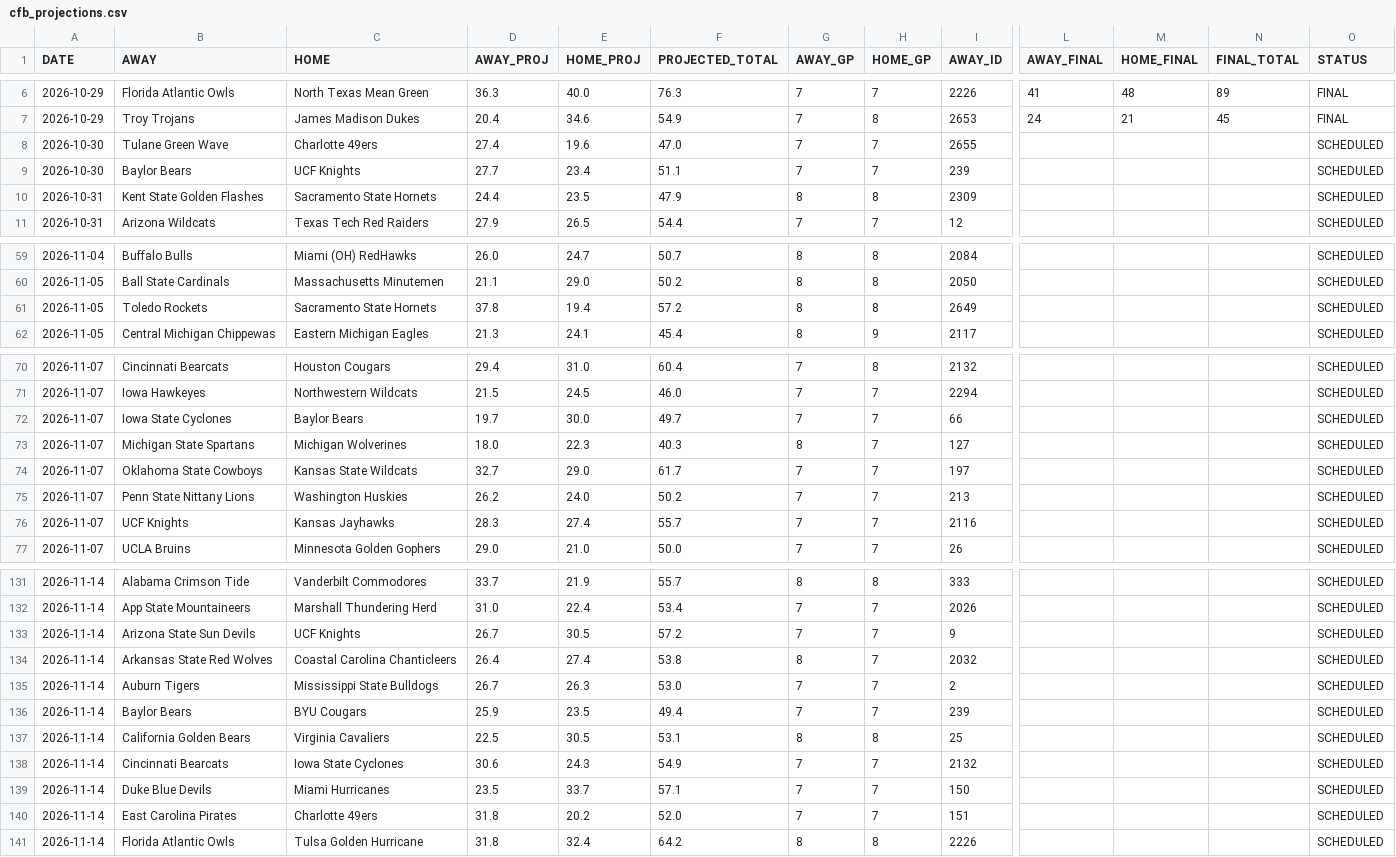
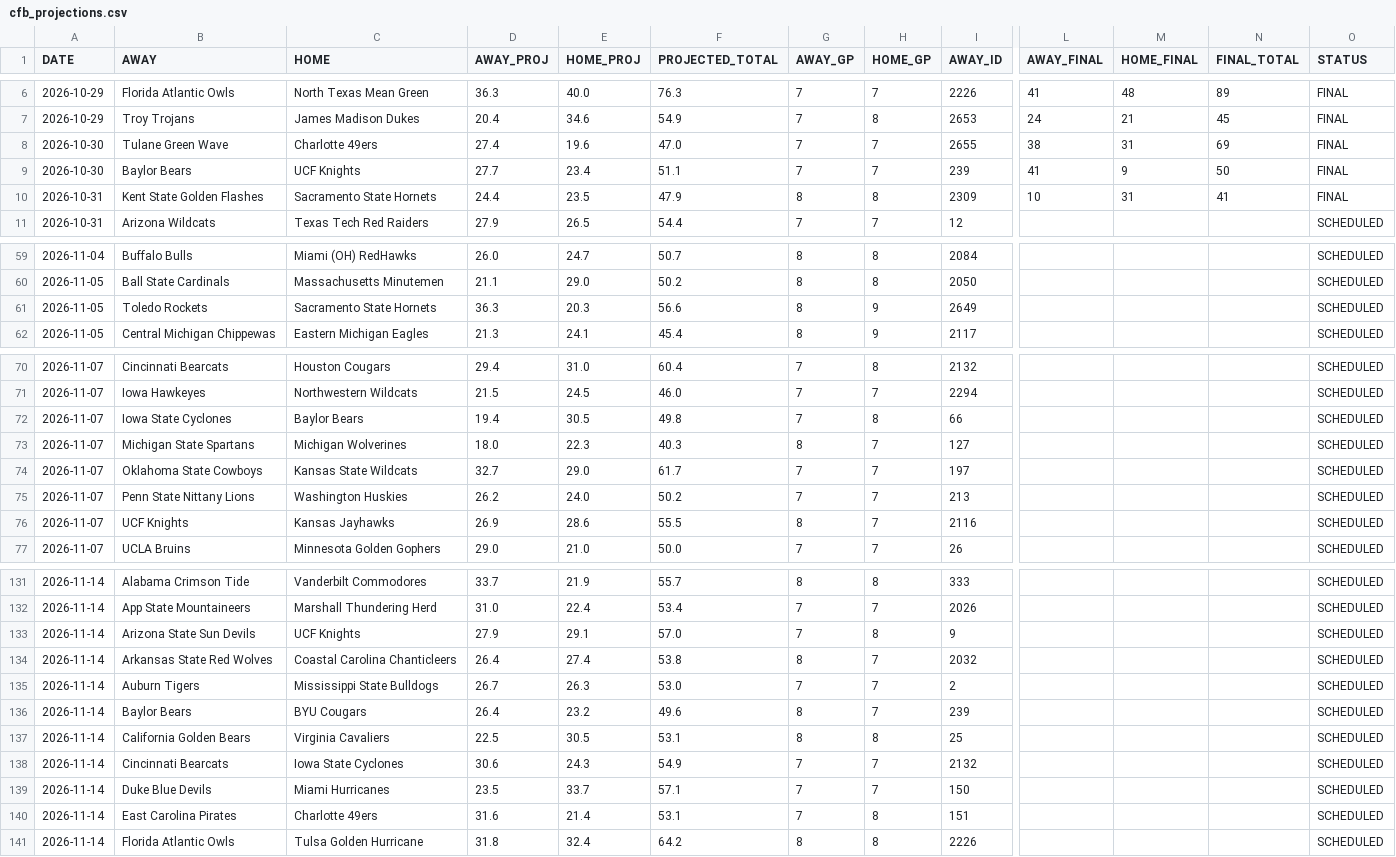
Before and after one commit to OnTilt829/PropPlus, a CSV file: data/cfb_projections.csv, drawn as a sheet; only a part is shown, gaps mark what is left out; the diff covers the shown part only; the diff names each change by its address in the sheet, - before the commit and + after, or states it on an @@ line.

```diff
--- a/data/cfb_projections.csv
+++ b/data/cfb_projections.csv
-L8 (AWAY_FINAL): (empty)
+L8 (AWAY_FINAL): 38
-M8 (HOME_FINAL): (empty)
+M8 (HOME_FINAL): 31
-N8 (FINAL_TOTAL): (empty)
+N8 (FINAL_TOTAL): 69
-O8:O10 (STATUS): SCHEDULED
+O8:O10 (STATUS): FINAL
-L9 (AWAY_FINAL): (empty)
+L9 (AWAY_FINAL): 41
-M9 (HOME_FINAL): (empty)
+M9 (HOME_FINAL): 9
-N9 (FINAL_TOTAL): (empty)
+N9 (FINAL_TOTAL): 50
-L10 (AWAY_FINAL): (empty)
+L10 (AWAY_FINAL): 10
-M10 (HOME_FINAL): (empty)
+M10 (HOME_FINAL): 31
-N10 (FINAL_TOTAL): (empty)
+N10 (FINAL_TOTAL): 41
-D61 (AWAY_PROJ): 37.8
+D61 (AWAY_PROJ): 36.3
-E61 (HOME_PROJ): 19.4
+E61 (HOME_PROJ): 20.3
-F61 (PROJECTED_TOTAL): 57.2
+F61 (PROJECTED_TOTAL): 56.6
-H61 (HOME_GP): 8
+H61 (HOME_GP): 9
-D72 (AWAY_PROJ): 19.7
+D72 (AWAY_PROJ): 19.4
-E72 (HOME_PROJ): 30.0
+E72 (HOME_PROJ): 30.5
-F72 (PROJECTED_TOTAL): 49.7
+F72 (PROJECTED_TOTAL): 49.8
-H72 (HOME_GP): 7
+H72 (HOME_GP): 8
-D76 (AWAY_PROJ): 28.3
+D76 (AWAY_PROJ): 26.9
-E76 (HOME_PROJ): 27.4
+E76 (HOME_PROJ): 28.6
-F76 (PROJECTED_TOTAL): 55.7
+F76 (PROJECTED_TOTAL): 55.5
-G76 (AWAY_GP): 7
+G76 (AWAY_GP): 8
-D133 (AWAY_PROJ): 26.7
+D133 (AWAY_PROJ): 27.9
-E133 (HOME_PROJ): 30.5
+E133 (HOME_PROJ): 29.1
-F133 (PROJECTED_TOTAL): 57.2
+F133 (PROJECTED_TOTAL): 57.0
-H133 (HOME_GP): 7
+H133 (HOME_GP): 8
-D136 (AWAY_PROJ): 25.9
+D136 (AWAY_PROJ): 26.4
-E136 (HOME_PROJ): 23.5
+E136 (HOME_PROJ): 23.2
-F136 (PROJECTED_TOTAL): 49.4
+F136 (PROJECTED_TOTAL): 49.6
-G136 (AWAY_GP): 7
+G136 (AWAY_GP): 8
-D140 (AWAY_PROJ): 31.8
+D140 (AWAY_PROJ): 31.6
-E140 (HOME_PROJ): 20.2
+E140 (HOME_PROJ): 21.4
-F140 (PROJECTED_TOTAL): 52.0
+F140 (PROJECTED_TOTAL): 53.1
-H140 (HOME_GP): 7
+H140 (HOME_GP): 8
```
Also changed, not shown: 64 edited cells elsewhere in this file, 2 other files.
